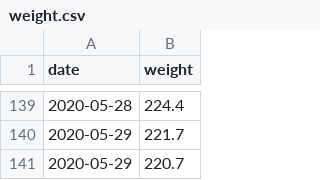
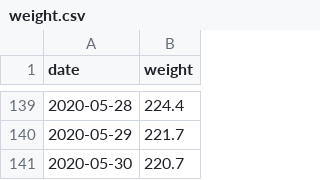
Before and after one commit to grf/d3-data, a CSV file: weight.csv, drawn as a sheet; only a part is shown, gaps mark what is left out.

Commit message:
update data

```diff
--- a/weight.csv
+++ b/weight.csv
@@ -140,2 +140,2 @@ date,weight
 2020-05-29,221.7
-2020-05-29,220.7
+2020-05-30,220.7
```
